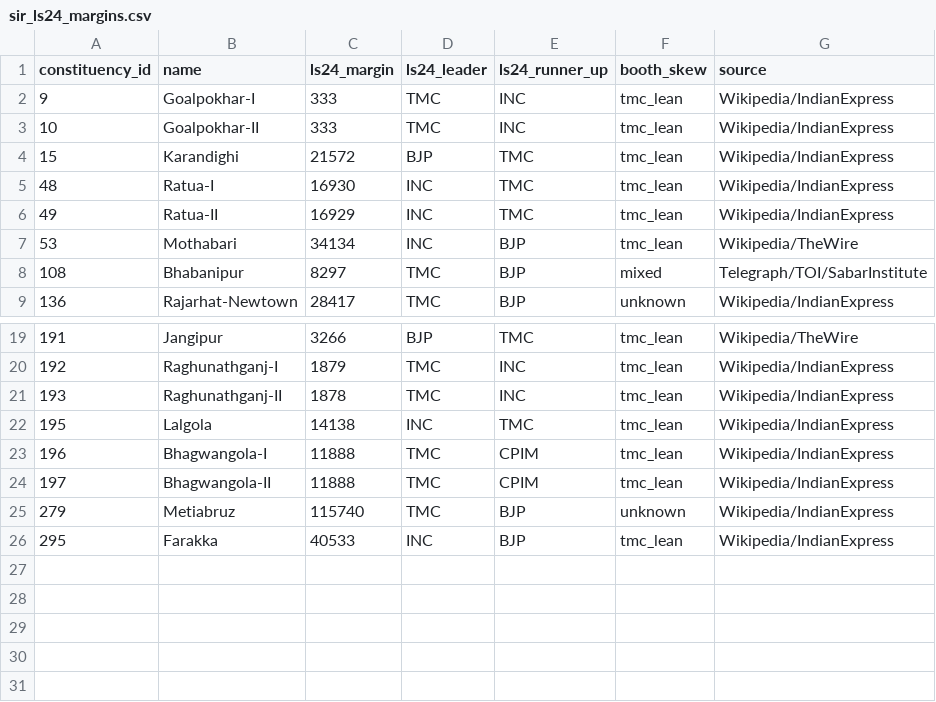
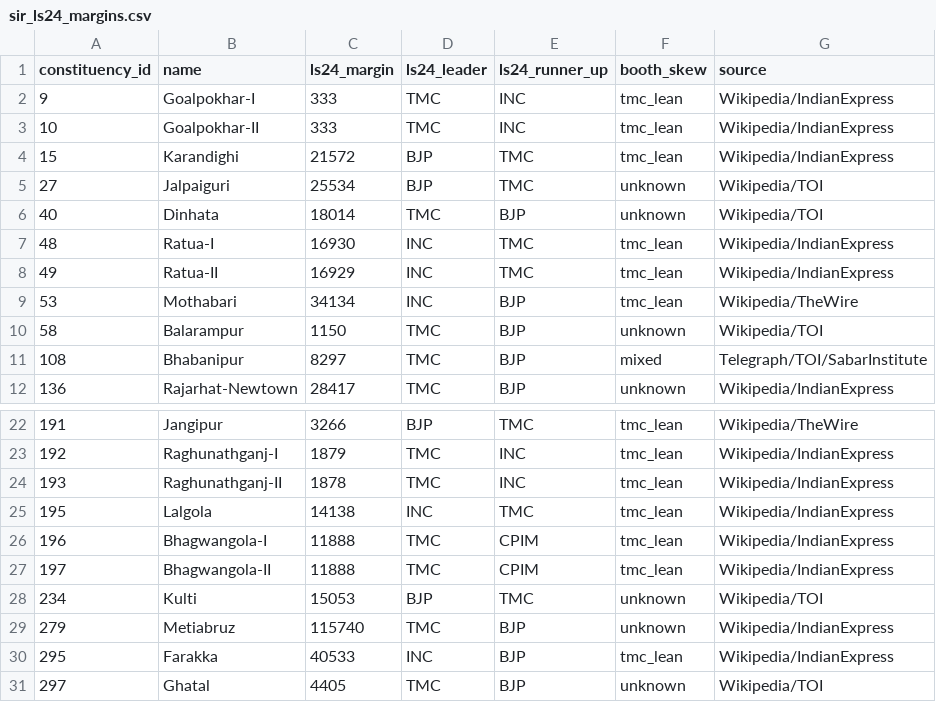
Before and after one commit to rath1991/wb_election_2026_dashboard_bayes_prediction, a CSV file: data/sir_ls24_margins.csv, drawn as a sheet; only a part is shown, gaps mark what is left out.

```diff
--- a/data/sir_ls24_margins.csv
+++ b/data/sir_ls24_margins.csv
@@ -4,2 +4,4 @@ constituency_id,name,ls24_margin,ls24_leader,ls24_runner_up,booth_skew,source
 15,Karandighi,21572,BJP,TMC,tmc_lean,Wikipedia/IndianExpress
+27,Jalpaiguri,25534,BJP,TMC,unknown,Wikipedia/TOI
+40,Dinhata,18014,TMC,BJP,unknown,Wikipedia/TOI
 48,Ratua-I,16930,INC,TMC,tmc_lean,Wikipedia/IndianExpress
@@ -7,2 +9,3 @@ constituency_id,name,ls24_margin,ls24_leader,ls24_runner_up,booth_skew,source
 53,Mothabari,34134,INC,BJP,tmc_lean,Wikipedia/TheWire
+58,Balarampur,1150,TMC,BJP,unknown,Wikipedia/TOI
 108,Bhabanipur,8297,TMC,BJP,mixed,Telegraph/TOI/SabarInstitute
@@ -24,3 +27,5 @@ constituency_id,name,ls24_margin,ls24_leader,ls24_runner_up,booth_skew,source
 197,Bhagwangola-II,11888,TMC,CPIM,tmc_lean,Wikipedia/IndianExpress
+234,Kulti,15053,BJP,TMC,unknown,Wikipedia/TOI
 279,Metiabruz,115740,TMC,BJP,unknown,Wikipedia/IndianExpress
 295,Farakka,40533,INC,BJP,tmc_lean,Wikipedia/IndianExpress
+297,Ghatal,4405,TMC,BJP,unknown,Wikipedia/TOI
```
Also changed, not shown: data/sir_deletions.csv, 1 other file.
